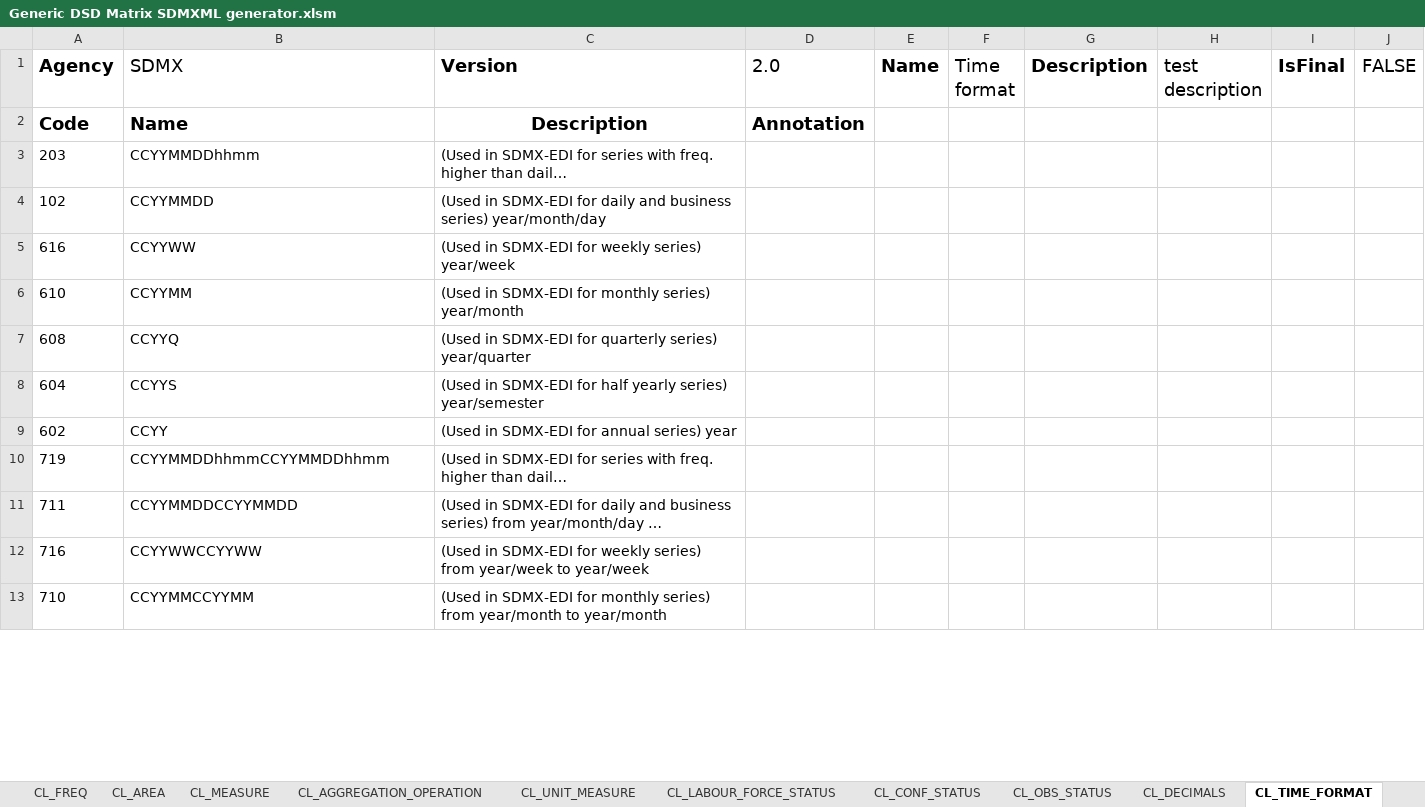
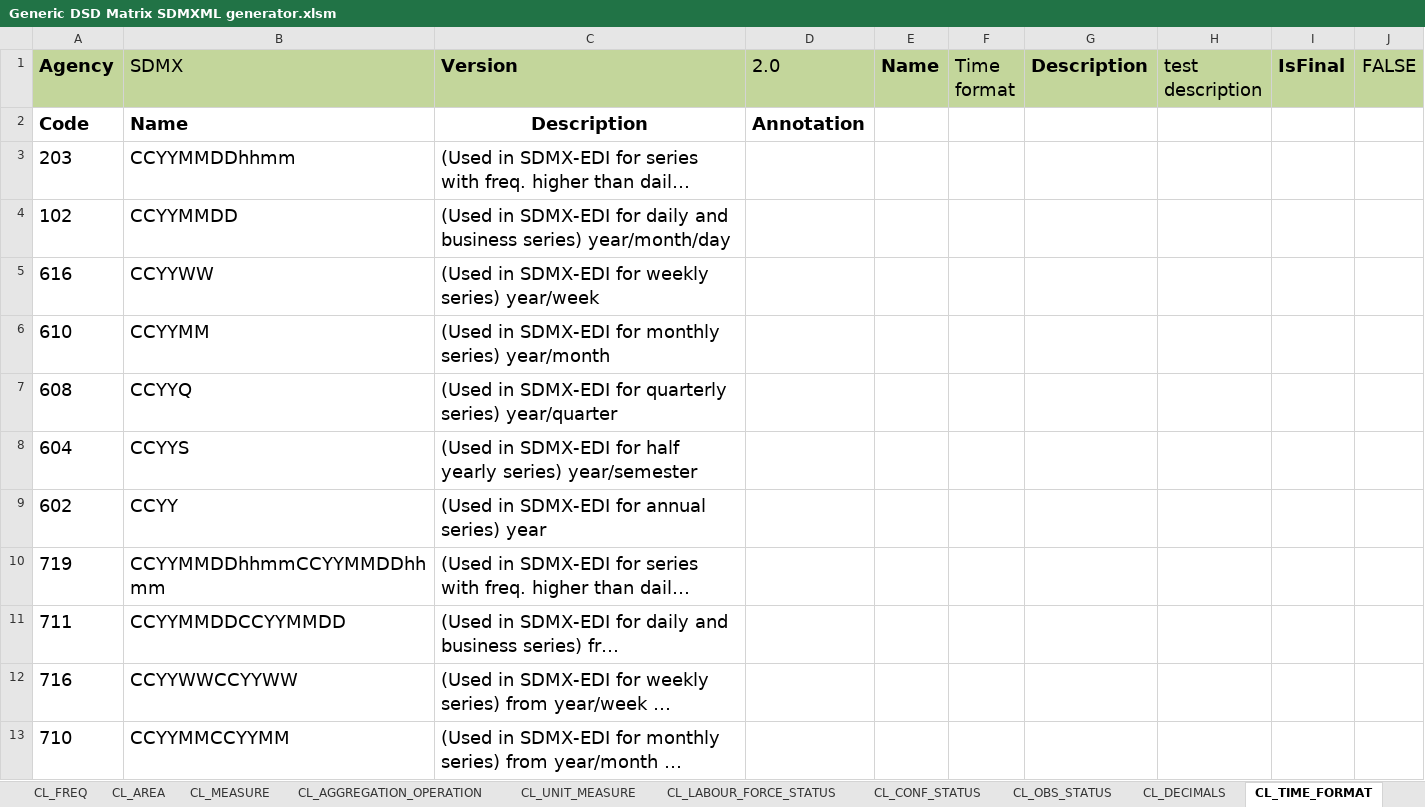
Before and after one commit to OECDSTD/sdmx-matrix-generator, an Excel workbook: Generic DSD Matrix SDMXML generator.xlsm, sheet CL_TIME_FORMAT, drawn as a sheet; only a part is shown; long unchanged cells end in …; values as stored, in another font and other column widths than the file's, no borders; the diff covers the shown part only; the diff names each change by its address in the sheet, - before the commit and + after, or states it on an @@ line.

```diff
--- a/Generic DSD Matrix SDMXML generator.xlsm (sheet CL_TIME_FORMAT)
+++ b/Generic DSD Matrix SDMXML generator.xlsm (sheet CL_TIME_FORMAT)
-A1:J1 fill: none
+A1:J1 fill: #C3D69B
@@ A3:C13 text size: larger @@
```
Also changed, not shown: cell formats elsewhere in this sheet, sheet Dataflows, sheet CL_FREQ, sheet Generate SDMX-ML, sheet CL_DECIMALS, sheet CL_CONF_STATUS, sheet CL_UNIT_MULT, 8 more sheets, other sheet tabs.
